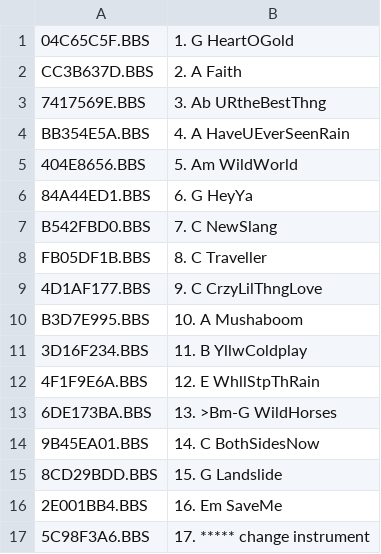
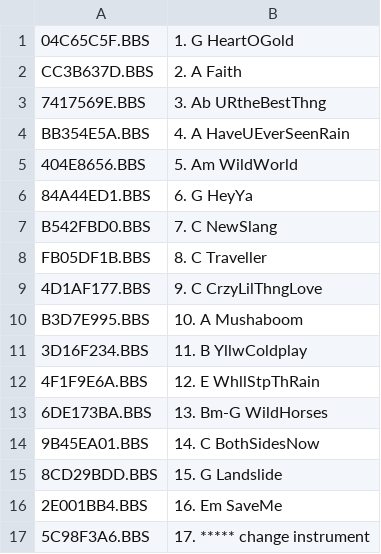
Before and after one commit to emallove/BeatBuddyCard2, a CSV file: SONGS/6772D69A/config.csv, drawn as a sheet.

```diff
--- a/SONGS/6772D69A/config.csv
+++ b/SONGS/6772D69A/config.csv
@@ -12,3 +12,3 @@ B3D7E995.BBS,10. A Mushaboom
 4F1F9E6A.BBS,12. E WhllStpThRain
-6DE173BA.BBS,13. >Bm-G WildHorses
+6DE173BA.BBS,13. Bm-G WildHorses
 9B45EA01.BBS,14. C  BothSidesNow
```
Also changed, not shown: PLAYLISTS/1.csv, SONGS/106DC7CA/config.csv, 9 other files.
